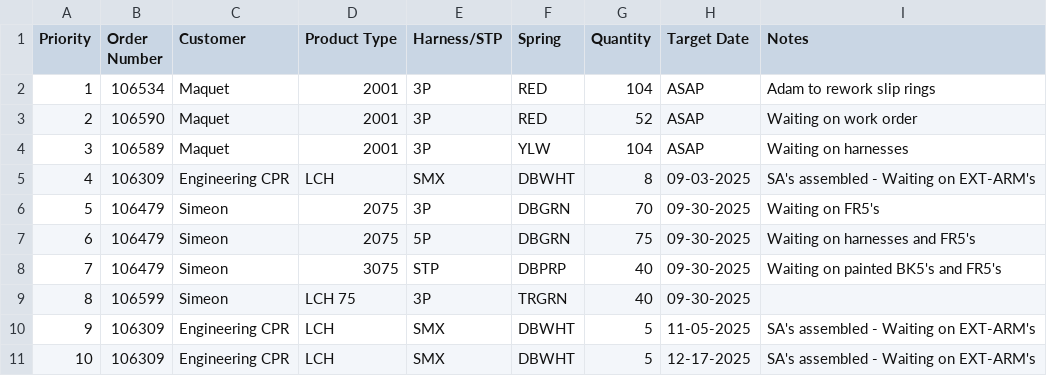
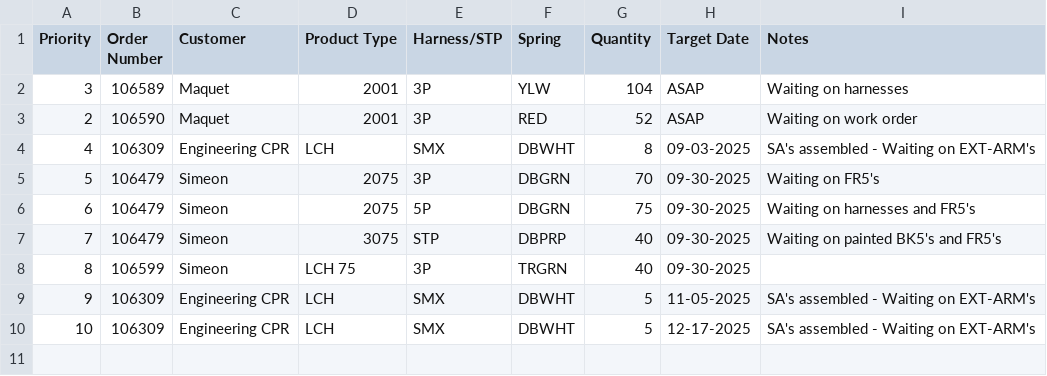
Before and after one commit to patrickaguilera/production-display, a CSV file: data/data.csv, drawn as a sheet.

Commit message:
Update data.csv

```diff
--- a/data/data.csv
+++ b/data/data.csv
@@ -1,5 +1,4 @@
 Priority, Order Number, Customer, Product Type, Harness/STP, Spring, Quantity, Target Date, Notes
-1, 106534, Maquet, 2001, 3P, RED, 104, ASAP, Adam to rework slip rings
+3, 106589, Maquet, 2001, 3P, YLW, 104, ASAP, Waiting on harnesses
 2, 106590, Maquet, 2001, 3P, RED, 52, ASAP, Waiting on work order
-3, 106589, Maquet, 2001, 3P, YLW, 104, ASAP, Waiting on harnesses
 4, 106309, Engineering CPR, LCH, SMX, DBWHT, 8, 09-03-2025, SA's assembled - Waiting on EXT-ARM's
```
